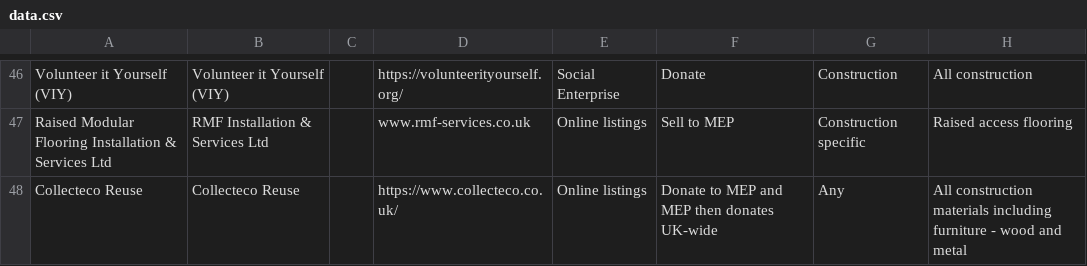
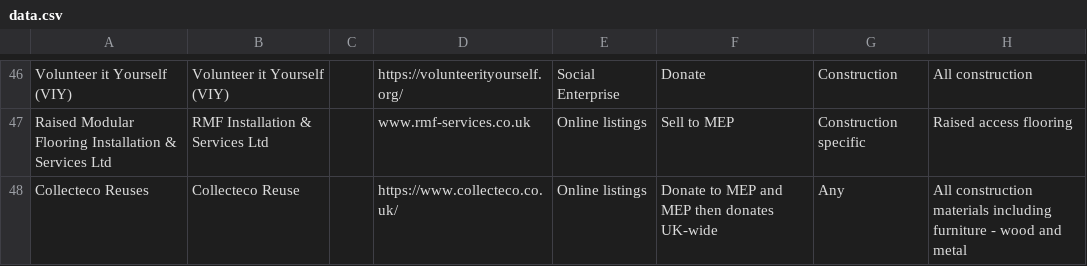
Before and after one commit to SW2893/sustainabilitytool-maps, a CSV file: src/mep/data.csv, drawn as a sheet; only a part is shown, gaps mark what is left out; the diff names each change by its address in the sheet, - before the commit and + after, or states it on an @@ line.

Commit message:
Added an s to line 49 of data.csv

```diff
--- a/src/mep/data.csv
+++ b/src/mep/data.csv
-A48: Collecteco Reuse
+A48: Collecteco Reuses
```
